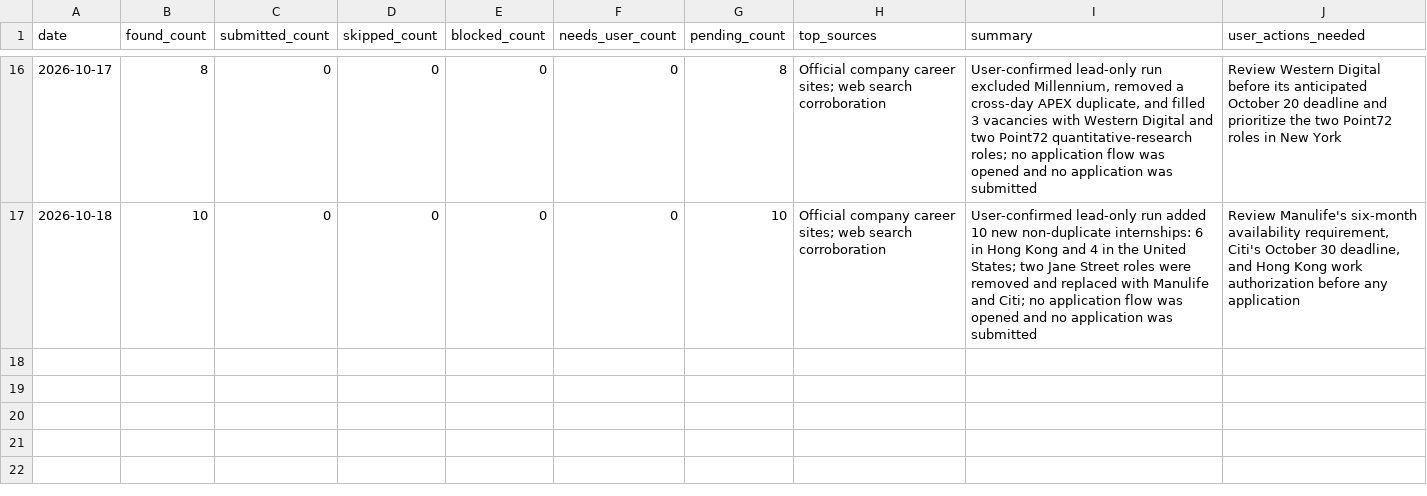
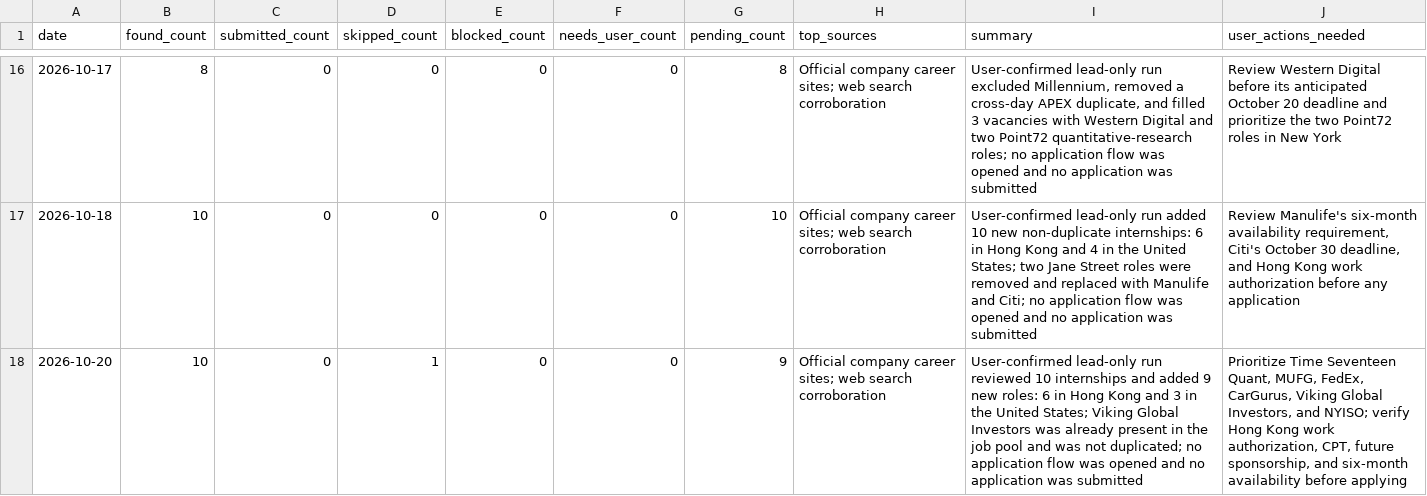
Before and after one commit to YuankaiTao-super/JobHuntBot, a CSV file: dashboard/daily_dashboard.csv, drawn as a sheet; only a part is shown, gaps mark what is left out; the diff names each change by its address in the sheet, - before the commit and + after, or states it on an @@ line.

Commit message:
chore(jobhunt): sync confirmed leads 2026-10-20

```diff
--- a/dashboard/daily_dashboard.csv
+++ b/dashboard/daily_dashboard.csv
+row 18: 2026-10-20 | 10 | 0 | 1 | 0 | 0 | 9 | Official company career sites; web search corroboration | User-confirmed lead-only run reviewed 10 internships and added 9 new roles: 6 in Hong Kong and 3 in the United States; Viking Global Investors was already present in the job pool and was not duplicated; no application flow was opened and no application was submitted | Prioritize Time Seventeen Quant, MUFG, FedEx, CarGurus, Viking Global Investors, and NYISO; verify Hong Kong work authorization, CPT, future sponsorship, and six-month availability before applying
```
Also changed, not shown: 2 other files.
